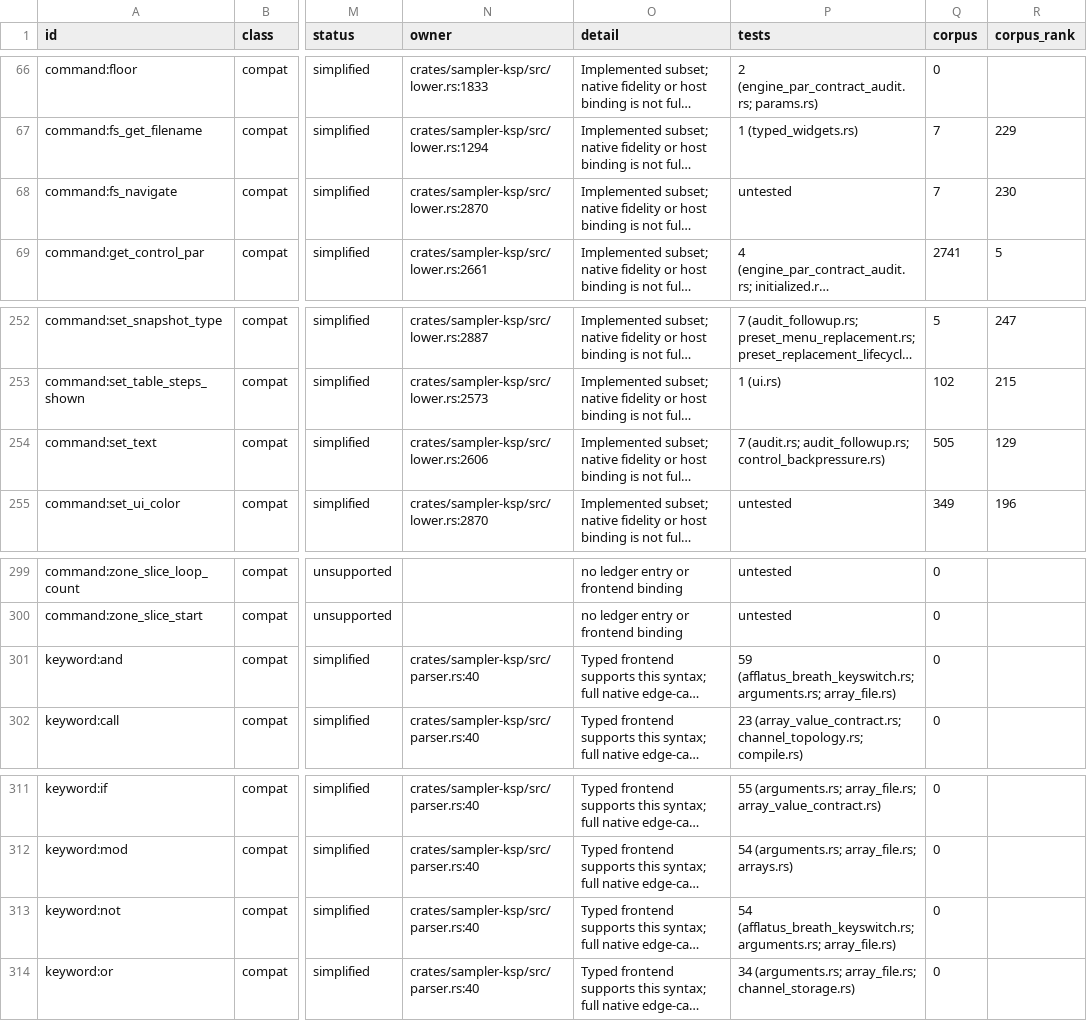
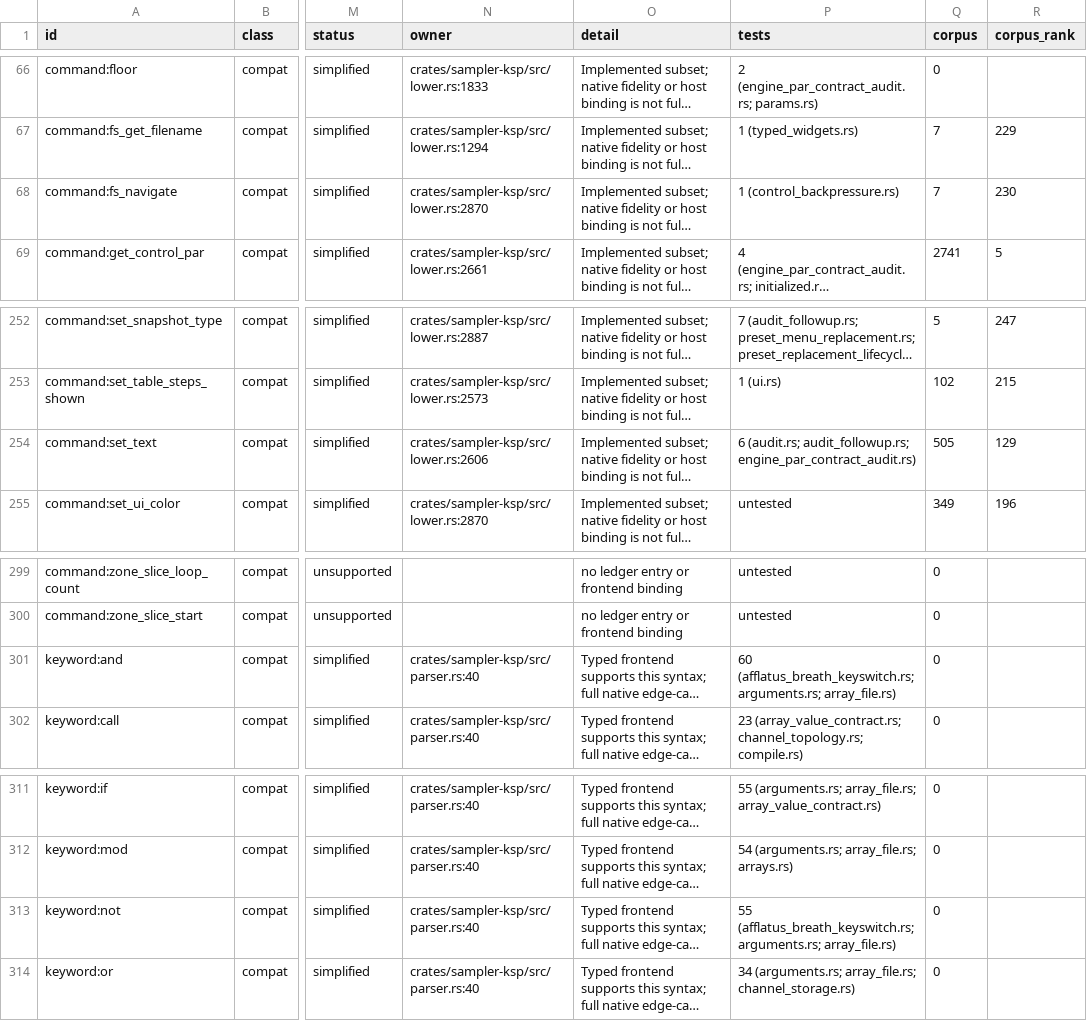
Before and after one commit to DerpcatMusic/KONTRA, a TSV file: docs/re/ksp/SYMBOLS.tsv, drawn as a sheet; only a part is shown, gaps mark what is left out; long unchanged cells end in …; the diff names each change by its address in the sheet, - before the commit and + after, or states it on an @@ line.

```diff
--- a/docs/re/ksp/SYMBOLS.tsv
+++ b/docs/re/ksp/SYMBOLS.tsv
-P68 (tests): untested
+P68 (tests): 1 (control_backpressure.rs)
-P254 (tests): 7 (audit.rs; audit_followup.rs; control_backpressure.rs)
+P254 (tests): 6 (audit.rs; audit_followup.rs; engine_par_contract_audit.rs)
-P301 (tests): 59 (afflatus_breath_keyswitch.rs; arguments.rs;…
+P301 (tests): 60 (afflatus_breath_keyswitch.rs; arguments.rs;…
-P313 (tests): 54 (afflatus_breath_keyswitch.rs; arguments.rs;…
+P313 (tests): 55 (afflatus_breath_keyswitch.rs; arguments.rs;…
```
Also changed, not shown: 1 other file.
